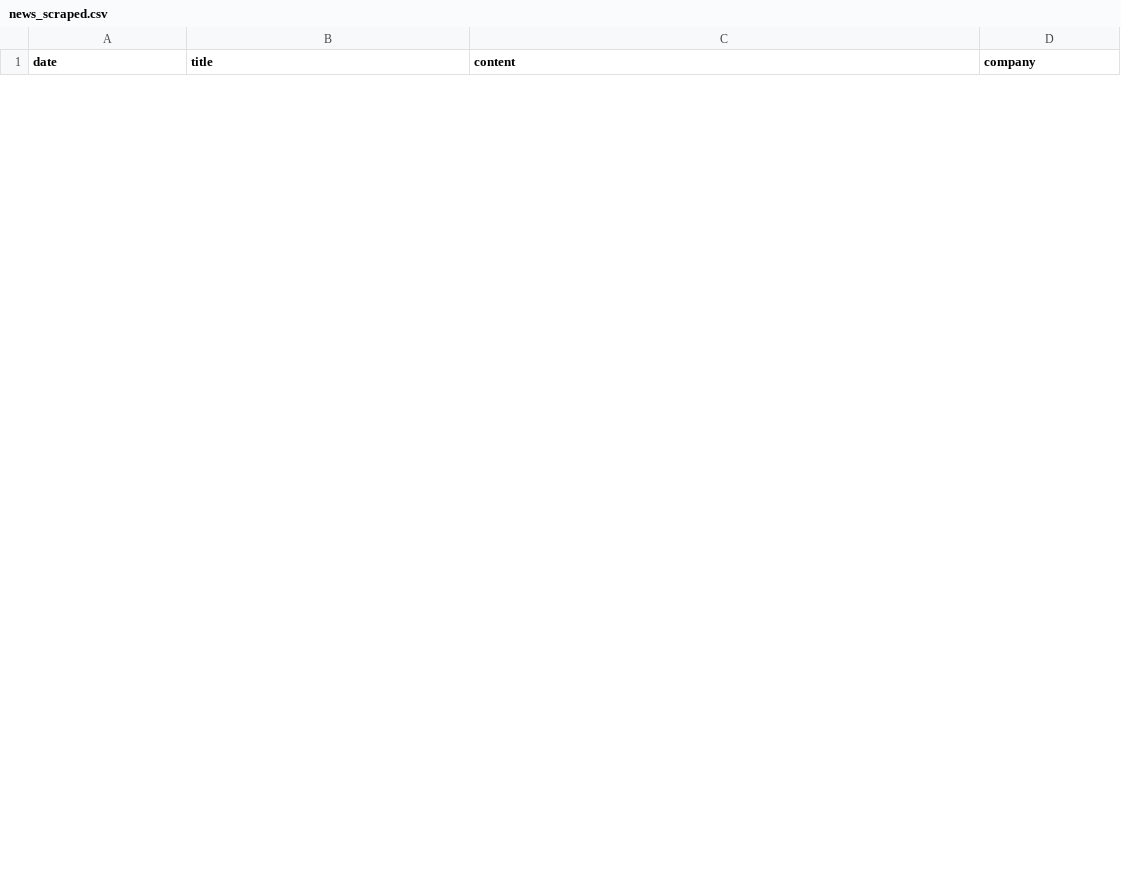
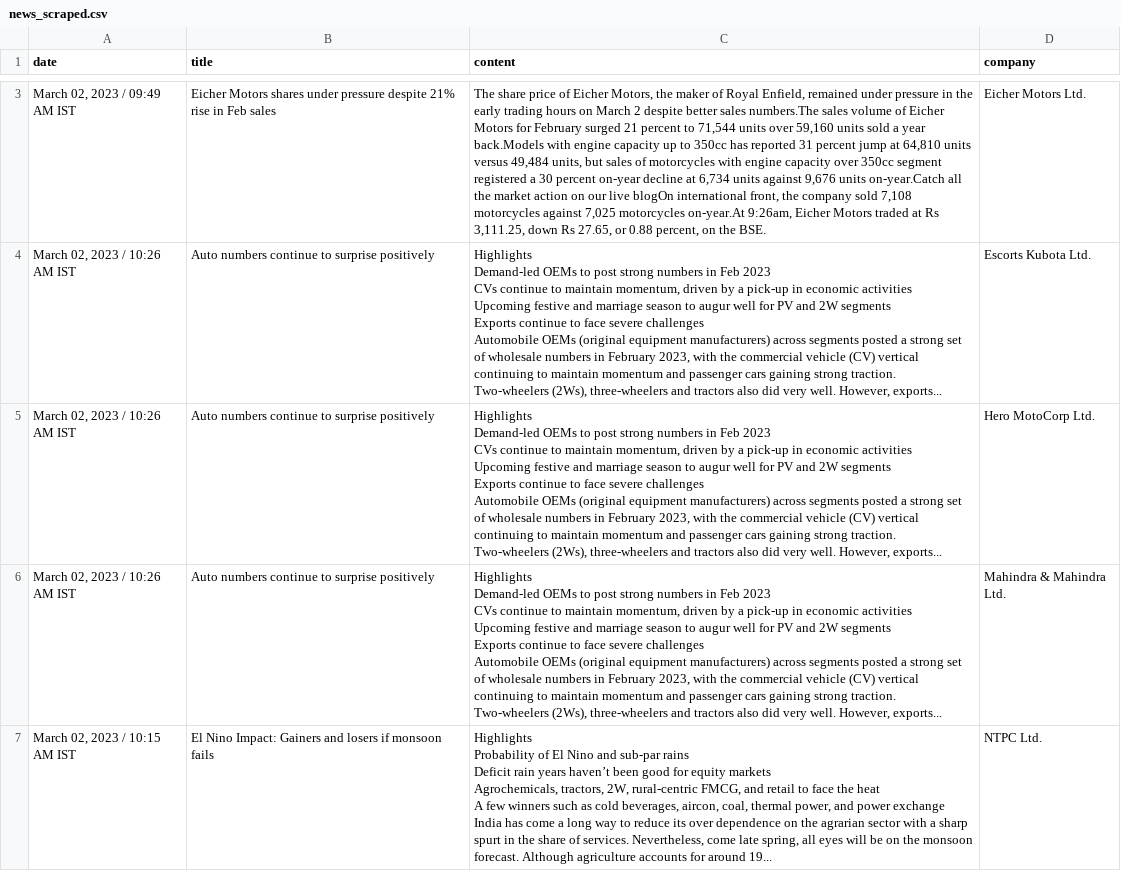
Before and after one commit to spookbite/CCIC, a CSV file: csv_files/news_scraped.csv, drawn as a sheet; only a part is shown, gaps mark what is left out; ↵ is a line break in a cell; the diff covers the shown part only; the diff names each change by its address in the sheet, - before the commit and + after, or states it on an @@ line.

```diff
--- a/csv_files/news_scraped.csv
+++ b/csv_files/news_scraped.csv
+row 3: March 02, 2023 / 09:49 AM IST | Eicher Motors shares under pressure despite 21% rise in Feb sales | The share price of Eicher Motors, the maker of Royal Enfield, remained under pressure in the early trading hours on March 2 despite better sales numbers.The sales volume of Eicher Motors for February surged 21 percent to 71,544 units over 59,160 units sold a year back.Models with engine capacity up to 350cc has reported 31 percent jump at 64,810 units versus 49,484 units, but sales of motorcycles with engine capacity over 350cc segment registered a 30 percent on-year decline at 6,734 units against 9,676 units on-year.Catch all the market action on our live blogOn international front, the company sold 7,108 motorcycles against 7,025 motorcycles on-year.At 9:26am, Eicher Motors traded at Rs 3,111.25, down Rs 27.65, or 0.88 percent, on the BSE. | Eicher Motors Ltd.
+row 4: March 02, 2023 / 10:26 AM IST | Auto numbers continue to surprise positively | Highlights ↵ Demand-led OEMs to post strong numbers in Feb 2023 ↵ CVs continue to maintain momentum, driven by a pick-up in economic activities ↵ Upcoming festive and marriage season to augur well for PV and 2W segments ↵ Exports continue to face severe challenges ↵ Automobile OEMs (original equipment manufacturers) across segments posted a strong set of wholesale numbers in February 2023, with the commercial vehicle (CV) vertical continuing to maintain momentum and passenger cars gaining strong traction. ↵ Two-wheelers (2Ws), three-wheelers and tractors also did very well. However, exports... | Escorts Kubota Ltd.
+row 5: March 02, 2023 / 10:26 AM IST | Auto numbers continue to surprise positively | Highlights ↵ Demand-led OEMs to post strong numbers in Feb 2023 ↵ CVs continue to maintain momentum, driven by a pick-up in economic activities ↵ Upcoming festive and marriage season to augur well for PV and 2W segments ↵ Exports continue to face severe challenges ↵ Automobile OEMs (original equipment manufacturers) across segments posted a strong set of wholesale numbers in February 2023, with the commercial vehicle (CV) vertical continuing to maintain momentum and passenger cars gaining strong traction. ↵ Two-wheelers (2Ws), three-wheelers and tractors also did very well. However, exports... | Hero MotoCorp Ltd.
+row 6: March 02, 2023 / 10:26 AM IST | Auto numbers continue to surprise positively | Highlights ↵ Demand-led OEMs to post strong numbers in Feb 2023 ↵ CVs continue to maintain momentum, driven by a pick-up in economic activities ↵ Upcoming festive and marriage season to augur well for PV and 2W segments ↵ Exports continue to face severe challenges ↵ Automobile OEMs (original equipment manufacturers) across segments posted a strong set of wholesale numbers in February 2023, with the commercial vehicle (CV) vertical continuing to maintain momentum and passenger cars gaining strong traction. ↵ Two-wheelers (2Ws), three-wheelers and tractors also did very well. However, exports... | Mahindra & Mahindra Ltd.
+row 7: March 02, 2023 / 10:15 AM IST | El Nino Impact: Gainers and losers if monsoon fails | Highlights ↵ Probability of El Nino and sub-par rains ↵ Deficit rain years haven’t been good for equity markets ↵ Agrochemicals, tractors, 2W, rural-centric FMCG, and retail to face the heat ↵ A few winners such as cold beverages, aircon, coal, thermal power, and power exchange ↵ India has come a long way to reduce its over dependence on the agrarian sector with a sharp spurt in the share of services. Nevertheless, come late spring, all eyes will be on the monsoon forecast. Although agriculture accounts for around 19... | NTPC Ltd.
```
Also changed, not shown: 1 added row and 3 removed rows elsewhere in this file, 10 other files.
